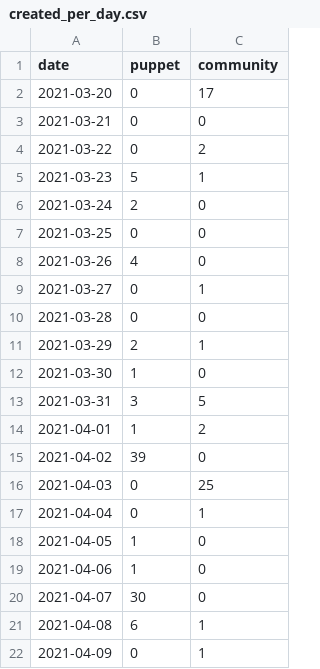
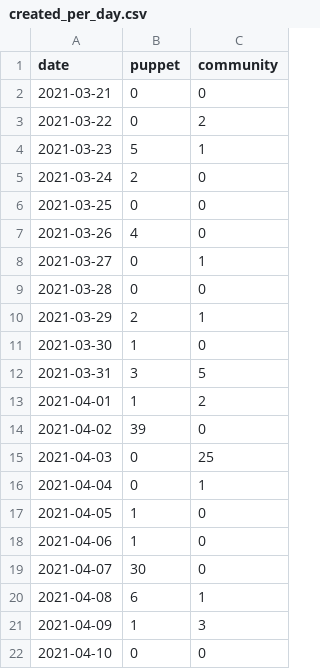
Before and after one commit to terrorizer1980/community_management, a CSV file: docs/created_per_day.csv, drawn as a sheet.

```diff
--- a/docs/created_per_day.csv
+++ b/docs/created_per_day.csv
@@ -1,3 +1,2 @@
 date,puppet,community
-2021-03-20,0,17
 2021-03-21,0,0
@@ -21,2 +20,3 @@ date,puppet,community
 2021-04-08,6,1
-2021-04-09,0,1
+2021-04-09,1,3
+2021-04-10,0,0
```
Also changed, not shown: pr_work_done.csv, 22 other files.
